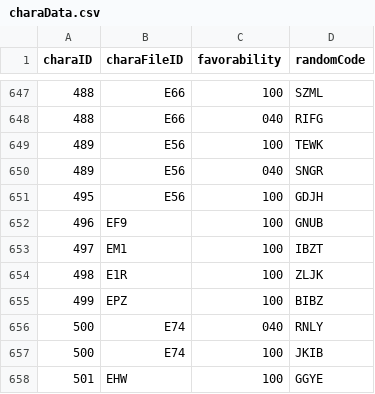
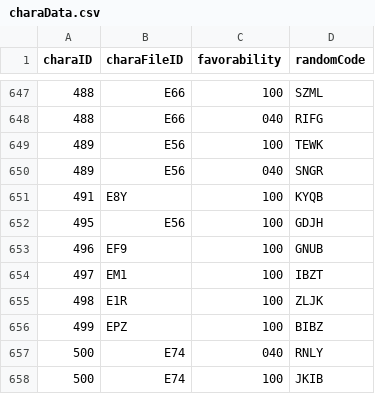
Before and after one commit to Kutouzi/FruitPickingTools, a CSV file: charaMap/charaData.csv, drawn as a sheet; only a part is shown, gaps mark what is left out; the shorter side is filled out with more unchanged rows; the diff names each change by its address in the sheet, - before the commit and + after, or states it on an @@ line.

Commit message:
更新至2022.12.9

```diff
--- a/charaMap/charaData.csv
+++ b/charaMap/charaData.csv
+row 651: 491 | E8Y | 100 | KYQB
```
